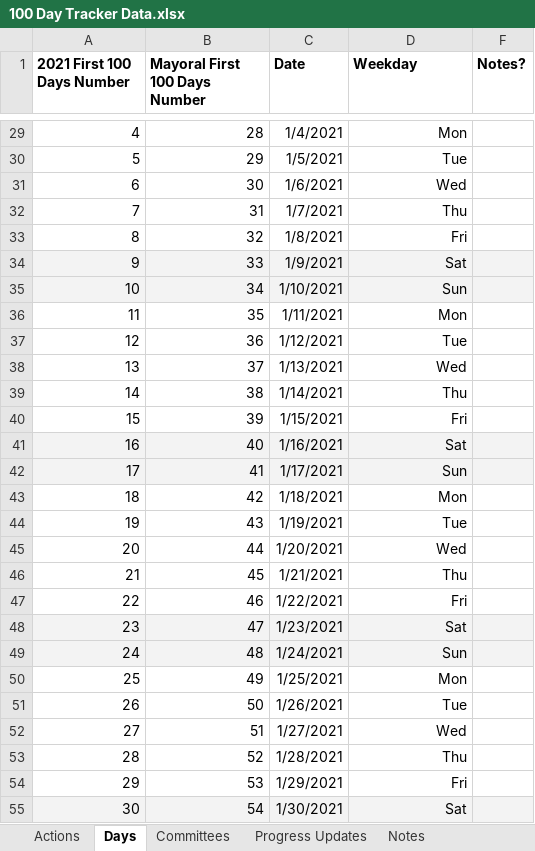
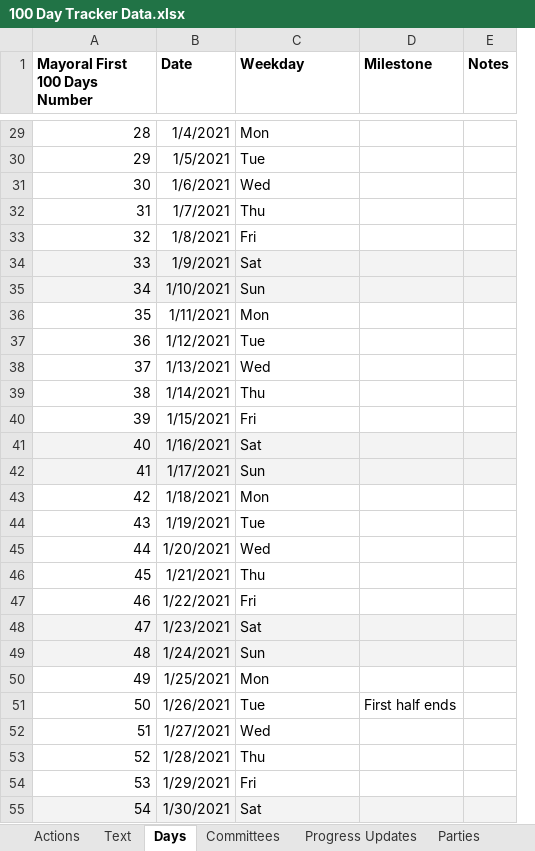
Before and after one commit to city-of-baltimore/transition-agenda, an Excel workbook: data/100 Day Tracker Data.xlsx, sheet Days, drawn as a sheet; only a part is shown, gaps mark what is left out; values as stored, in another font and other column widths than the file's, no borders; charts and pictures not drawn; removed rows and columns are numbered as before the commit, all else as after; the diff covers the shown part only; the diff names each change by its address in the sheet, - before the commit and + after, or states it on an @@ line.

```diff
--- a/data/100 Day Tracker Data.xlsx (sheet Days)
+++ b/data/100 Day Tracker Data.xlsx (sheet Days)
-sheet tab: Notes
+sheet tab: Parties
-column A (2021 First 100 Days Number), rows 29-55: 4 | 5 | 6 | 7 | 8 | 9 | 10 | 11 | 12 | 13 | 14 | 15 | 16 | 17 | 18 | 19 | 20 | 21 | 22 | 23 | 24 | 25 | 26 | 27 | 28 | 29 | 30
-column F (Notes?), empty
+column D (Milestone), row 51: First half ends
@@ column E (Notes) unhidden, empty @@
-C29:C55 alignment: right
+C29:C55 alignment: left
```
Also changed, not shown: 24 removed rows and cell formats elsewhere in this sheet, sheet Actions, sheet Text, sheet Committees, other sheet tabs, formulas that keep their value, hidden cells, charts or pictures, 2 other files.
